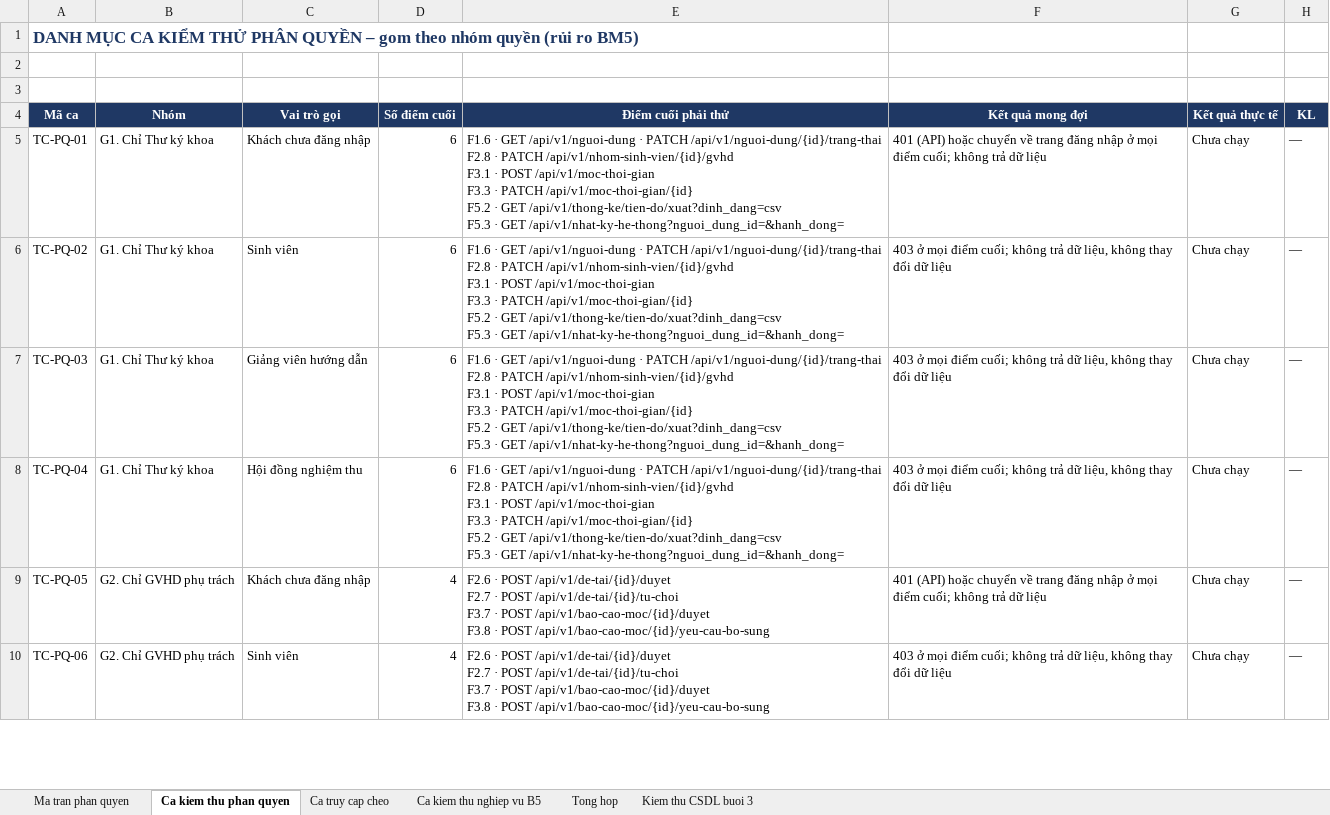
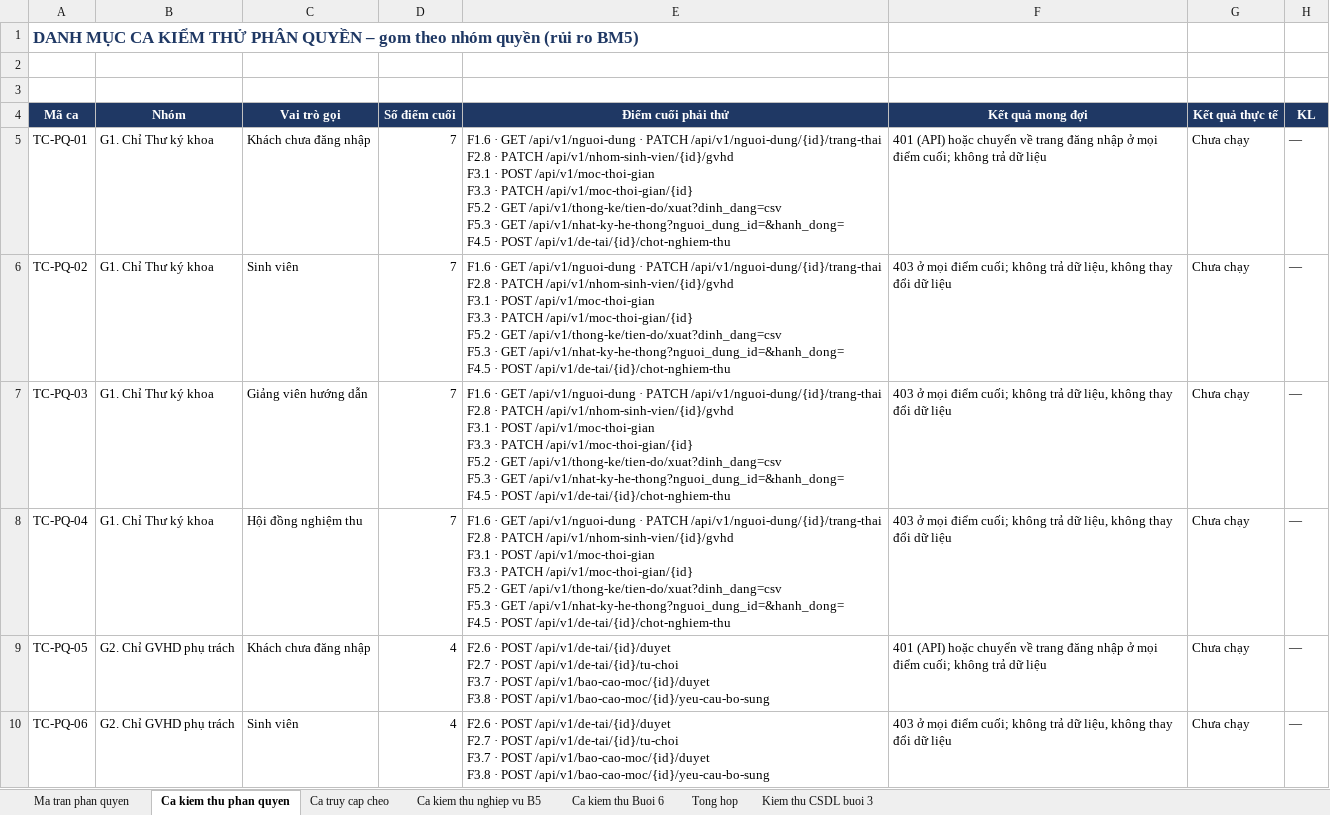
Before and after one commit to 24100494-bit/CSE702051_N03_-DT13, an Excel workbook: Ma tran phan quyen.xlsx, sheet Ca kiem thu phan quyen, drawn as a sheet; only a part is shown; values as stored, in another font and other column widths than the file's, no borders; ↵ is a line break in a cell; the diff names each change by its address in the sheet, - before the commit and + after, or states it on an @@ line.

Commit message:
add ca kiem thu Buoi 6 dong thoi, bat bien, luong 3; F4.5 trong ma tran va OpenAPI

```diff
--- a/Ma tran phan quyen.xlsx (sheet Ca kiem thu phan quyen)
+++ b/Ma tran phan quyen.xlsx (sheet Ca kiem thu phan quyen)
+sheet tab: Ca kiem thu Buoi 6
-D5:D8 (Số điểm cuối): 6
+D5:D8 (Số điểm cuối): 7
-E5:E8 (Điểm cuối phải thử): …GET /api/v1/nhat-ky-he-thong?nguoi_dung_id=&hanh_dong=
+E5:E8 (Điểm cuối phải thử): …GET /api/v1/nhat-ky-he-thong?nguoi_dung_id=&hanh_dong= ↵ F4.5 · POST /api/v1/de-tai/{id}/chot-nghiem-thu
```
Also changed, not shown: sheet Ma tran phan quyen, sheet Tong hop, 1 other file.
